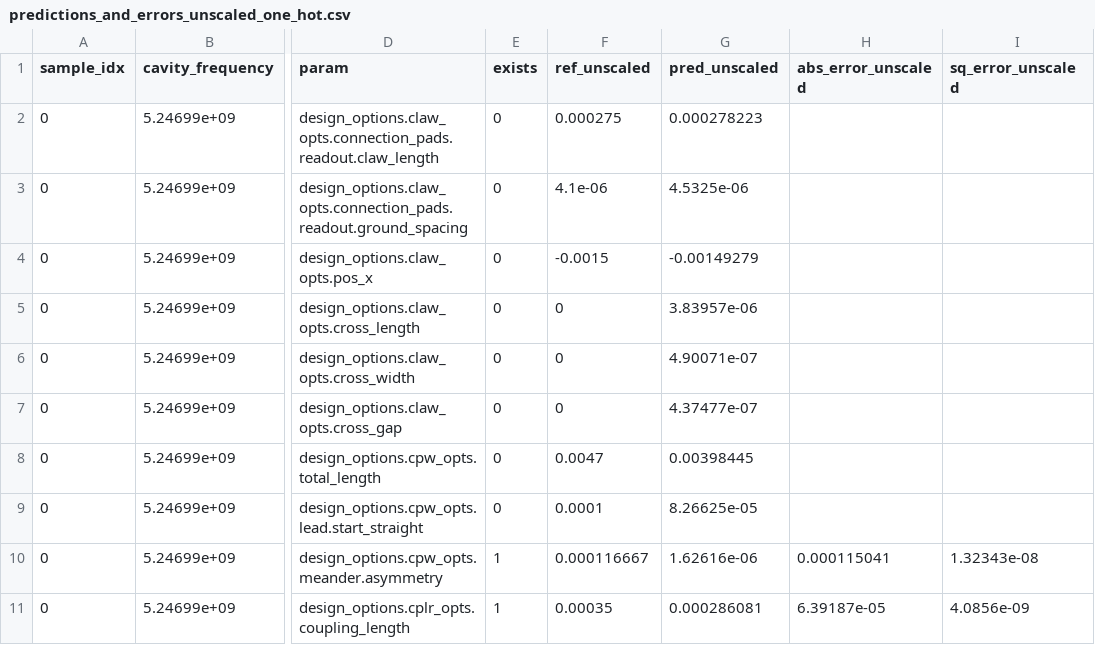
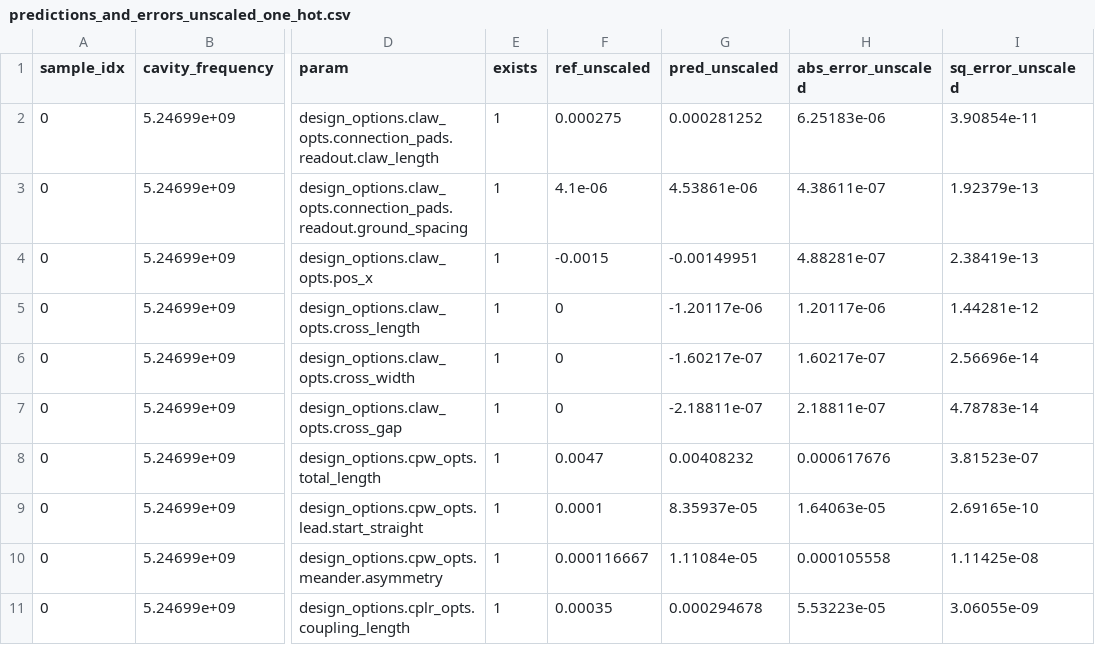
Before and after one commit to abhishekchak52/ML_qubit_design, a CSV file: model_predict_cavity_claw_RouteMeander_eigenmode/predictions_and_errors_unscaled_one_hot.csv, drawn as a sheet; only a part is shown, gaps mark what is left out; the diff covers the shown part only; the diff names each change by its address in the sheet, - before the commit and + after, or states it on an @@ line.

Commit message:
finilised model changes for missing values

```diff
--- a/model_predict_cavity_claw_RouteMeander_eigenmode/predictions_and_errors_unscaled_one_hot.csv
+++ b/model_predict_cavity_claw_RouteMeander_eigenmode/predictions_and_errors_unscaled_one_hot.csv
-E2:E9 (exists): 0
+E2:E9 (exists): 1
-G2 (pred_unscaled): 0.000278223
+G2 (pred_unscaled): 0.000281252
-H2 (abs_error_unscaled): (empty)
+H2 (abs_error_unscaled): 6.25183e-06
-I2 (sq_error_unscaled): (empty)
+I2 (sq_error_unscaled): 3.90854e-11
-G3 (pred_unscaled): 4.5325e-06
+G3 (pred_unscaled): 4.53861e-06
-H3 (abs_error_unscaled): (empty)
+H3 (abs_error_unscaled): 4.38611e-07
-I3 (sq_error_unscaled): (empty)
+I3 (sq_error_unscaled): 1.92379e-13
-G4 (pred_unscaled): -0.00149279
+G4 (pred_unscaled): -0.00149951
-H4 (abs_error_unscaled): (empty)
+H4 (abs_error_unscaled): 4.88281e-07
-I4 (sq_error_unscaled): (empty)
+I4 (sq_error_unscaled): 2.38419e-13
-G5 (pred_unscaled): 3.83957e-06
+G5 (pred_unscaled): -1.20117e-06
-H5 (abs_error_unscaled): (empty)
+H5 (abs_error_unscaled): 1.20117e-06
-I5 (sq_error_unscaled): (empty)
+I5 (sq_error_unscaled): 1.44281e-12
-G6 (pred_unscaled): 4.90071e-07
+G6 (pred_unscaled): -1.60217e-07
-H6 (abs_error_unscaled): (empty)
+H6 (abs_error_unscaled): 1.60217e-07
-I6 (sq_error_unscaled): (empty)
+I6 (sq_error_unscaled): 2.56696e-14
-G7 (pred_unscaled): 4.37477e-07
+G7 (pred_unscaled): -2.18811e-07
-H7 (abs_error_unscaled): (empty)
+H7 (abs_error_unscaled): 2.18811e-07
-I7 (sq_error_unscaled): (empty)
+I7 (sq_error_unscaled): 4.78783e-14
-G8 (pred_unscaled): 0.00398445
+G8 (pred_unscaled): 0.00408232
-H8 (abs_error_unscaled): (empty)
+H8 (abs_error_unscaled): 0.000617676
-I8 (sq_error_unscaled): (empty)
+I8 (sq_error_unscaled): 3.81523e-07
-G9 (pred_unscaled): 8.26625e-05
+G9 (pred_unscaled): 8.35937e-05
-H9 (abs_error_unscaled): (empty)
+H9 (abs_error_unscaled): 1.64063e-05
-I9 (sq_error_unscaled): (empty)
+I9 (sq_error_unscaled): 2.69165e-10
-G10 (pred_unscaled): 1.62616e-06
+G10 (pred_unscaled): 1.11084e-05
-H10 (abs_error_unscaled): 0.000115041
+H10 (abs_error_unscaled): 0.000105558
-I10 (sq_error_unscaled): 1.32343e-08
+I10 (sq_error_unscaled): 1.11425e-08
-G11 (pred_unscaled): 0.000286081
+G11 (pred_unscaled): 0.000294678
-H11 (abs_error_unscaled): 6.39187e-05
+H11 (abs_error_unscaled): 5.53223e-05
-I11 (sq_error_unscaled): 4.0856e-09
+I11 (sq_error_unscaled): 3.06055e-09
```
Also changed, not shown: 128 edited cells elsewhere in this file, model_predict_cavity_claw_RouteMeander_eigenmode/history_losses.csv, model_predict_cavity_claw_RouteMeander_eigenmode/predictions_and_errors_one_hot.csv, 5 other files.
